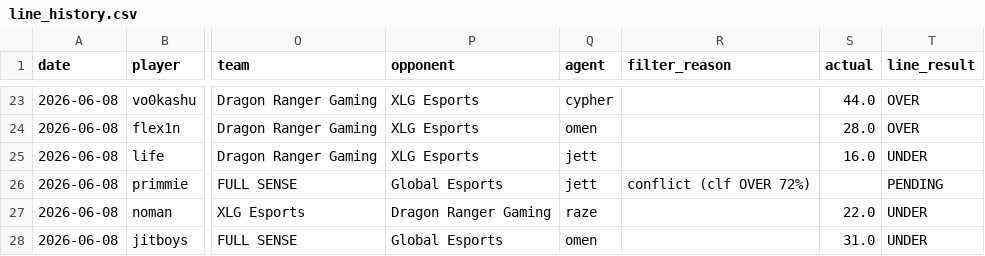
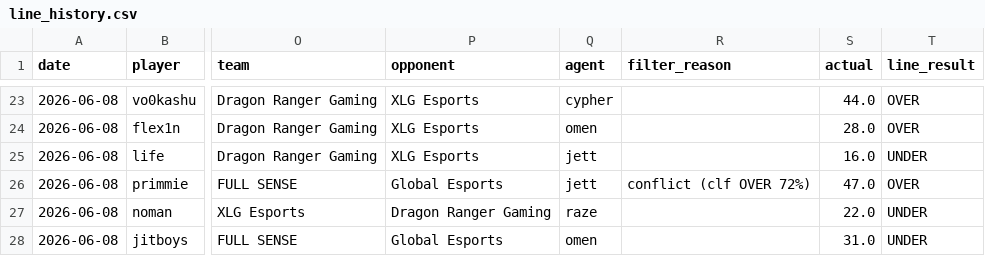
Before and after one commit to elizam343/Valorant-predictor, a CSV file: kill_prediction_model/line_history.csv, drawn as a sheet; only a part is shown, gaps mark what is left out; the diff covers the shown part only; the diff names each change by its address in the sheet, - before the commit and + after, or states it on an @@ line.

```diff
--- a/kill_prediction_model/line_history.csv
+++ b/kill_prediction_model/line_history.csv
-S26 (actual): (empty)
+S26 (actual): 47.0
-T26 (line_result): PENDING
+T26 (line_result): OVER
```
Also changed, not shown: 36 edited cells elsewhere in this file, 1 other file.
